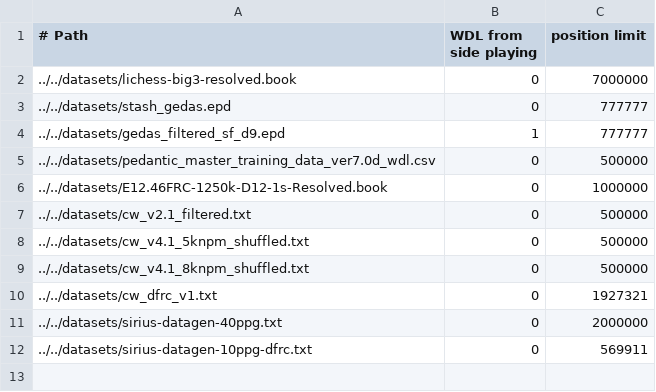
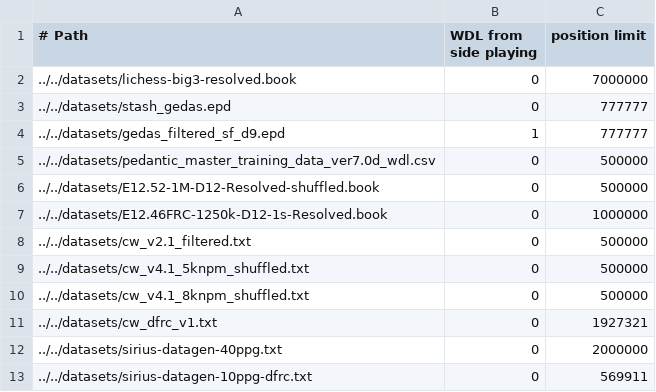
Before and after one commit to lynx-chess/texel-tuner, a CSV file: src/lynx-sources.csv, drawn as a sheet.

Commit message:
Add E12.52-1M-D12-Resolved shuffled - 500k

```diff
--- a/src/lynx-sources.csv
+++ b/src/lynx-sources.csv
@@ -5,2 +5,3 @@
 ../../datasets/pedantic_master_training_data_ver7.0d_wdl.csv,0,500000
+../../datasets/E12.52-1M-D12-Resolved-shuffled.book,0,500000
 ../../datasets/E12.46FRC-1250k-D12-1s-Resolved.book,0,1000000
```
Also changed, not shown: 1 other file.
